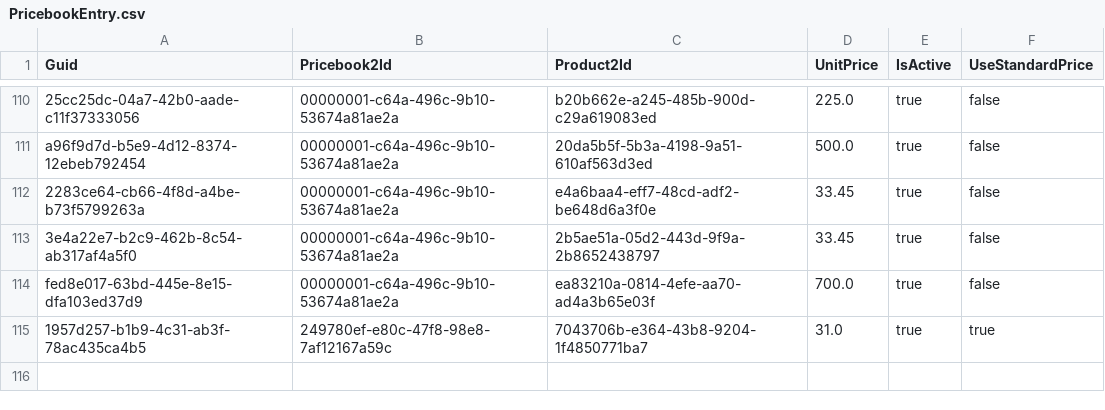
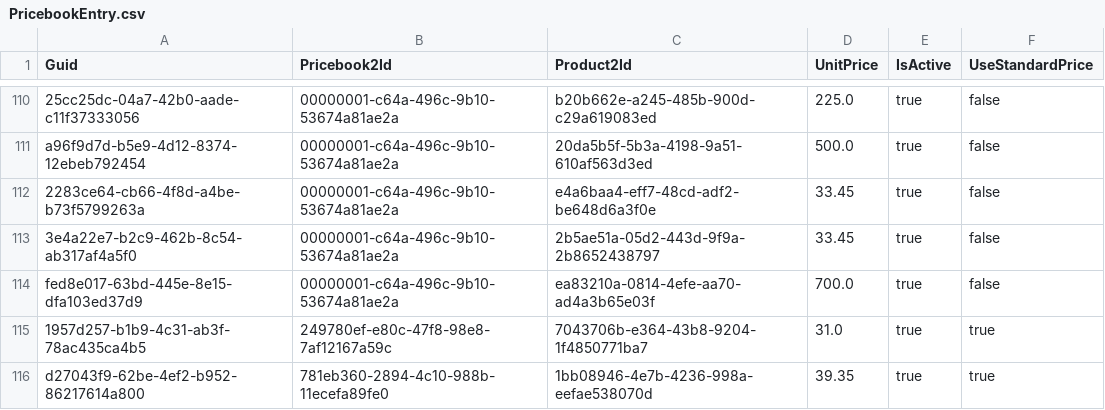
Before and after one commit to agromovsky/agrom_sf_repo, a CSV file: data/PricebookEntry.csv, drawn as a sheet; only a part is shown, gaps mark what is left out.

Commit message:
1111 (23)

```diff
--- a/data/PricebookEntry.csv
+++ b/data/PricebookEntry.csv
@@ -115 +115,2 @@ fed8e017-63bd-445e-8e15-dfa103ed37d9,00000001-c64a-496c-9b10-53674a81ae2a,ea8321
 1957d257-b1b9-4c31-ab3f-78ac435ca4b5,249780ef-e80c-47f8-98e8-7af12167a59c,7043706b-e364-43b8-9204-1f4850771ba7,31.0,true,true
+d27043f9-62be-4ef2-b952-86217614a800,781eb360-2894-4c10-988b-11ecefa89fe0,1bb08946-4e7b-4236-998a-eefae538070d,39.35,true,true
```
